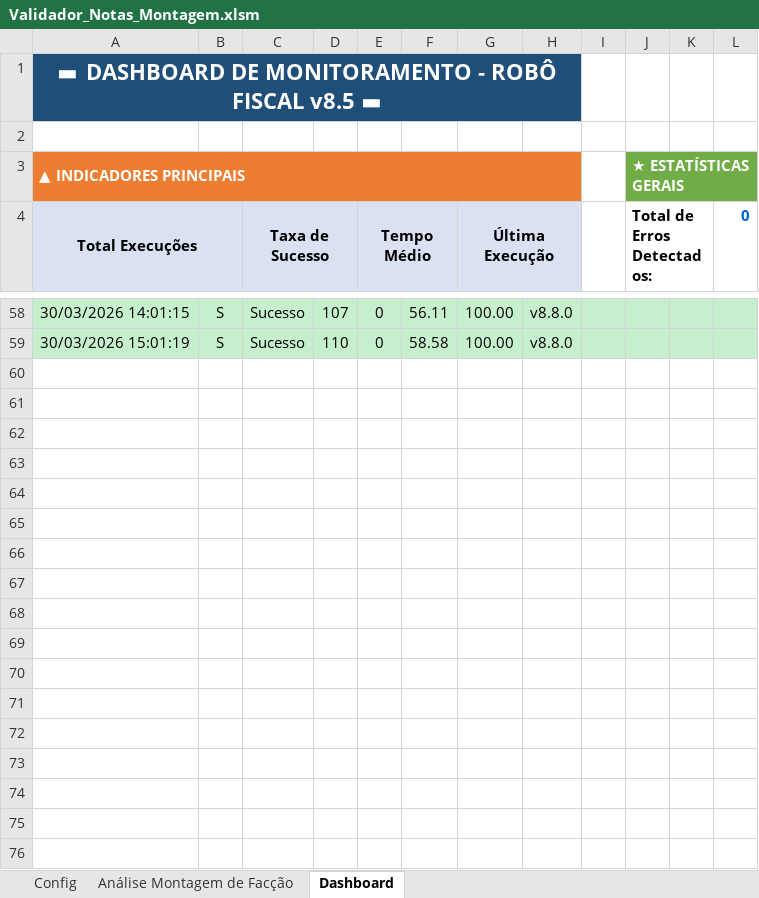
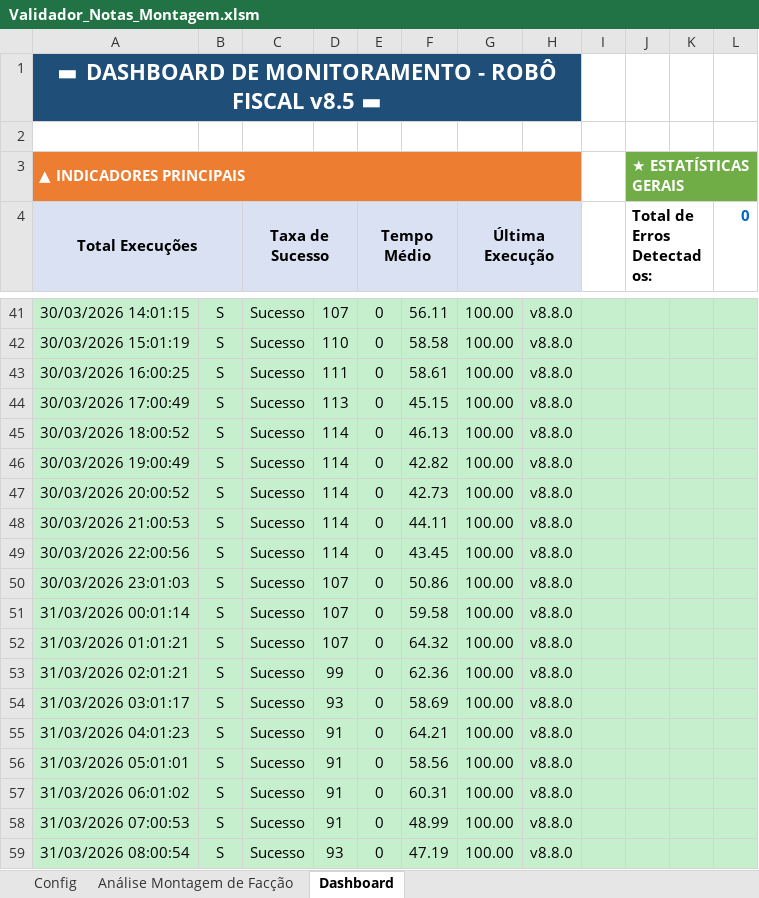
Before and after one commit to GabrielDiasNN/Automacoes-CR, an Excel workbook: Montagem de Terceirizados/Validador_Notas_Montagem.xlsm, sheet Dashboard, drawn as a sheet; only a part is shown, gaps mark what is left out; values as stored, in another font and other column widths than the file's, no borders; charts and pictures not drawn; the diff covers the shown part only; the diff names each change by its address in the sheet, - before the commit and + after, or states it on an @@ line.

```diff
--- a/Montagem de Terceirizados/Validador_Notas_Montagem.xlsm (sheet Dashboard)
+++ b/Montagem de Terceirizados/Validador_Notas_Montagem.xlsm (sheet Dashboard)
+row 43: 30/03/2026 16:00:25 | S | Sucesso | 111 | 0 | 58.61 | 100.00 | v8.8.0
+row 44: 30/03/2026 17:00:49 | S | Sucesso | 113 | 0 | 45.15 | 100.00 | v8.8.0
+row 45: 30/03/2026 18:00:52 | S | Sucesso | 114 | 0 | 46.13 | 100.00 | v8.8.0
+row 46: 30/03/2026 19:00:49 | S | Sucesso | 114 | 0 | 42.82 | 100.00 | v8.8.0
+row 47: 30/03/2026 20:00:52 | S | Sucesso | 114 | 0 | 42.73 | 100.00 | v8.8.0
+row 48: 30/03/2026 21:00:53 | S | Sucesso | 114 | 0 | 44.11 | 100.00 | v8.8.0
+row 49: 30/03/2026 22:00:56 | S | Sucesso | 114 | 0 | 43.45 | 100.00 | v8.8.0
+row 50: 30/03/2026 23:01:03 | S | Sucesso | 107 | 0 | 50.86 | 100.00 | v8.8.0
+row 51: 31/03/2026 00:01:14 | S | Sucesso | 107 | 0 | 59.58 | 100.00 | v8.8.0
+row 52: 31/03/2026 01:01:21 | S | Sucesso | 107 | 0 | 64.32 | 100.00 | v8.8.0
+row 53: 31/03/2026 02:01:21 | S | Sucesso | 99 | 0 | 62.36 | 100.00 | v8.8.0
+row 54: 31/03/2026 03:01:17 | S | Sucesso | 93 | 0 | 58.69 | 100.00 | v8.8.0
+row 55: 31/03/2026 04:01:23 | S | Sucesso | 91 | 0 | 64.21 | 100.00 | v8.8.0
+row 56: 31/03/2026 05:01:01 | S | Sucesso | 91 | 0 | 58.56 | 100.00 | v8.8.0
+row 57: 31/03/2026 06:01:02 | S | Sucesso | 91 | 0 | 60.31 | 100.00 | v8.8.0
+row 58: 31/03/2026 07:00:53 | S | Sucesso | 91 | 0 | 48.99 | 100.00 | v8.8.0
+row 59: 31/03/2026 08:00:54 | S | Sucesso | 93 | 0 | 47.19 | 100.00 | v8.8.0
```
Also changed, not shown: 17 removed rows and 2 edited cells elsewhere in this sheet, sheet Análise Montagem de Facção, charts or pictures, Receitas Bloqueadas/Receitas Bloqueadas.xlsm, Receitas Emitidas/Controle de Receitas Emitidas.xlsm, 29 other files.
